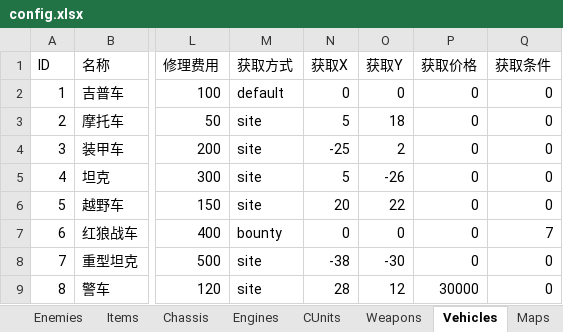
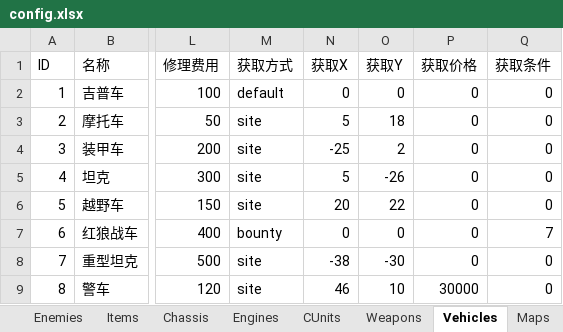
Before and after one commit to siwpan95/game-prototypes, an Excel workbook: config.xlsx, sheet Vehicles, drawn as a sheet; only a part is shown, gaps mark what is left out; values as stored, in another font and other column widths than the file's, no borders; the diff names each change by its address in the sheet, - before the commit and + after, or states it on an @@ line.

```diff
--- a/config.xlsx (sheet Vehicles)
+++ b/config.xlsx (sheet Vehicles)
-N9 (获取X): 28
+N9 (获取X): 46
-O9 (获取Y): 12
+O9 (获取Y): 10
```
Also changed, not shown: sheet NPCs, sheet Maps, sheet Quests, sheet Items, sheet Shops, sheet Enemies, 14 other files.
